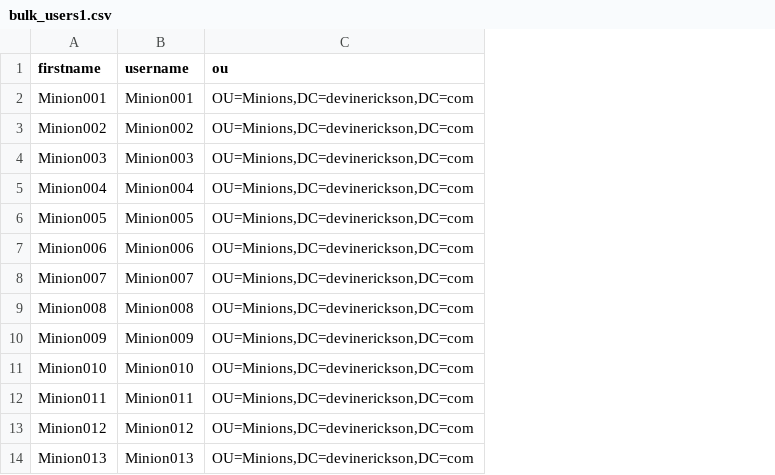
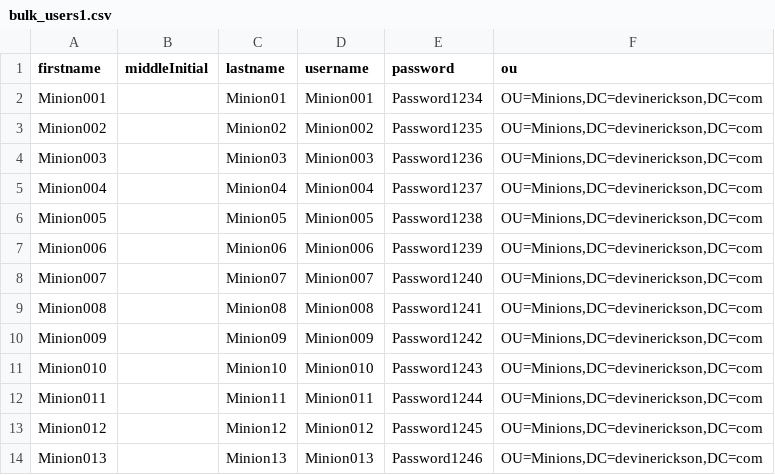
Before and after one commit to erickson-devin/Manner, a CSV file: bulk_users1.csv, drawn as a sheet; only a part is shown; the diff names each change by its address in the sheet, - before the commit and + after, or states it on an @@ line.

Commit message:
Add files via upload

```diff
--- a/bulk_users1.csv
+++ b/bulk_users1.csv
+column B (middleInitial), empty
+column C (lastname), rows 2-14: Minion01 | Minion02 | Minion03 | Minion04 | Minion05 | Minion06 | Minion07 | Minion08 | Minion09 | Minion10 | Minion11 | Minion12 | Minion13
+column E (password), rows 2-14: Password1234 | Password1235 | Password1236 | Password1237 | Password1238 | Password1239 | Password1240 | Password1241 | Password1242 | Password1243 | Password1244 | Password1245 | Password1246
```
